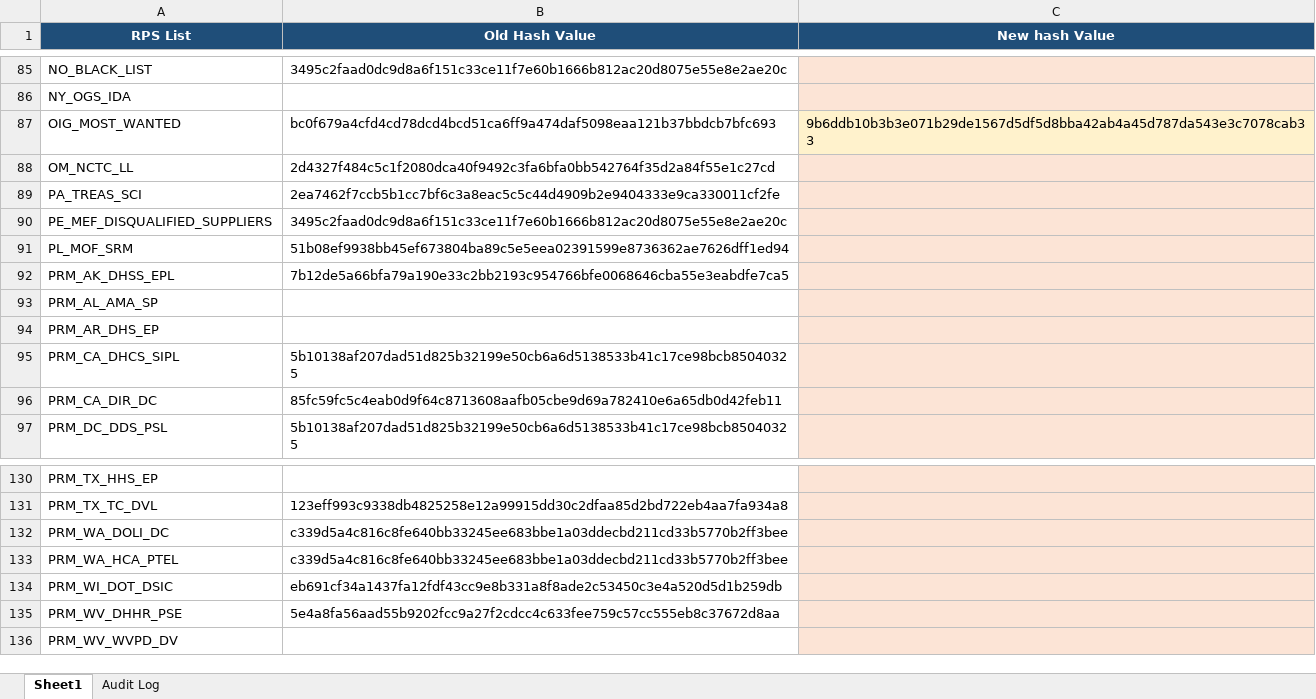
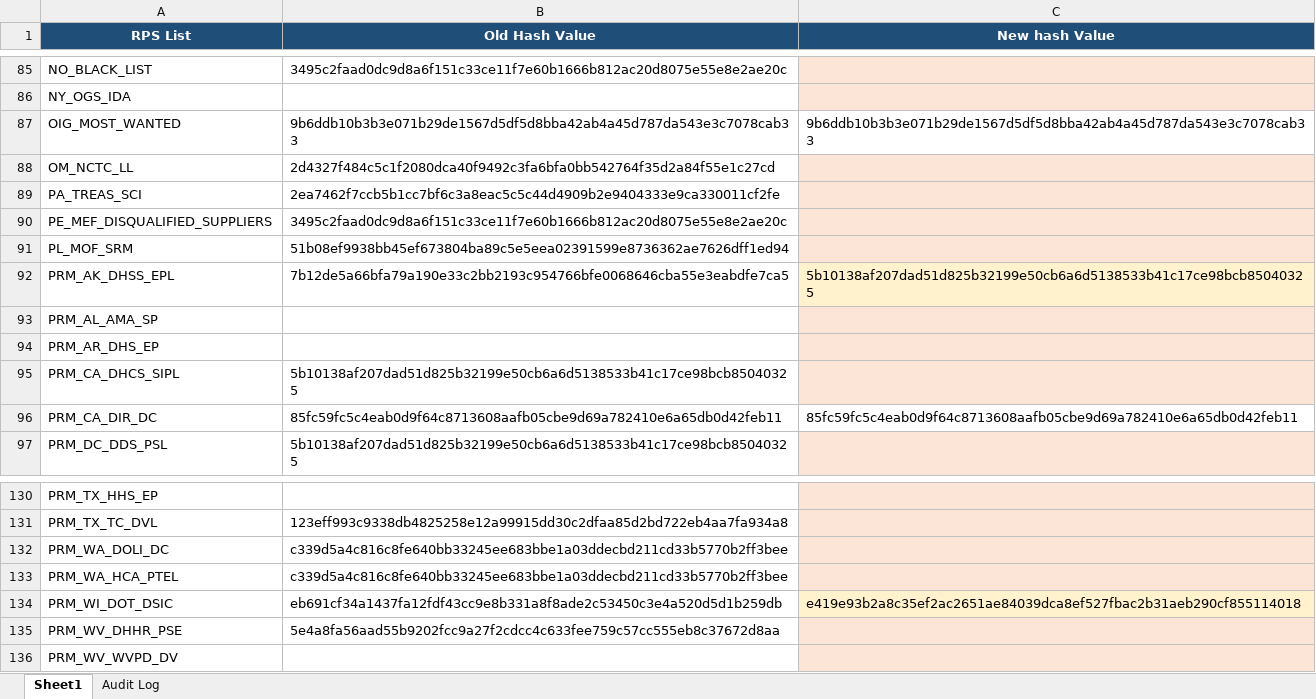
Before and after one commit to rahulraveendrannair-bot/Update-Checking-Automation, an Excel workbook: RPS_Updates.xlsx, sheet Sheet1, drawn as a sheet; only a part is shown, gaps mark what is left out; values as stored, in another font and other column widths than the file's, no borders; the diff names each change by its address in the sheet, - before the commit and + after, or states it on an @@ line.

```diff
--- a/RPS_Updates.xlsx (sheet Sheet1)
+++ b/RPS_Updates.xlsx (sheet Sheet1)
-B87 (Old Hash Value): bc0f679a4cfd4cd78dcd4bcd51ca6ff9a474daf5098eaa121b37bbdcb7bfc693
+B87 (Old Hash Value): 9b6ddb10b3b3e071b29de1567d5df5d8bba42ab4a45d787da543e3c7078cab33
-C87 fill: #FFF2CC
+C87 fill: none
-C92 (New hash Value): (empty)
+C92 (New hash Value): 5b10138af207dad51d825b32199e50cb6a6d5138533b41c17ce98bcb85040325
-C96 (New hash Value): (empty)
+C96 (New hash Value): 85fc59fc5c4eab0d9f64c8713608aafb05cbe9d69a782410e6a65db0d42feb11
-C96 fill: #FCE4D6
+C96 fill: none
-C134 (New hash Value): (empty)
+C134 (New hash Value): e419e93b2a8c35ef2ac2651ae84039dca8ef527fbac2b31aeb290cf855114018
```
Also changed, not shown: sheet Audit Log, 2 other files.
